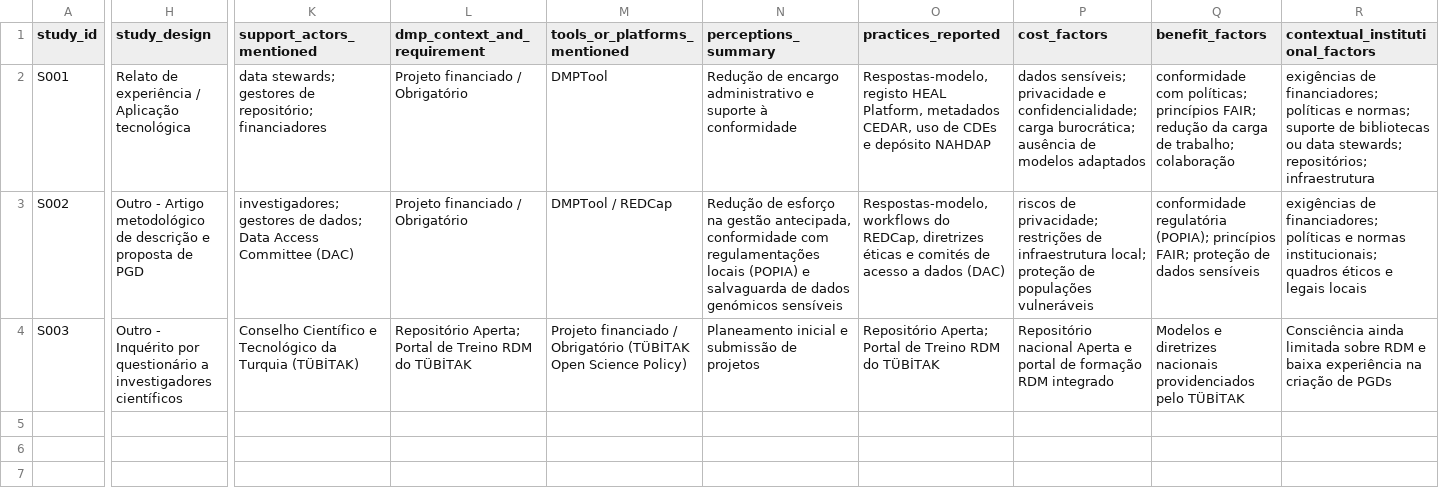
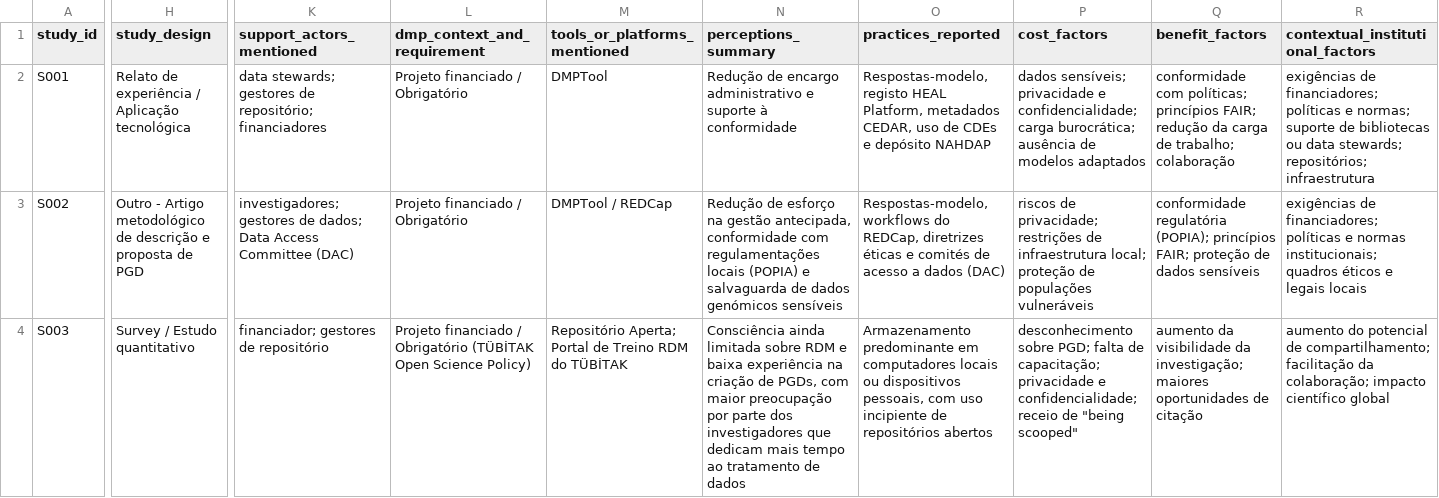
Before and after one commit to anderson-s-araujo/Doutorado, a CSV file: dados/processados/extracao_estudos.csv, drawn as a sheet; only a part is shown, gaps mark what is left out; the diff covers the shown part only; the diff names each change by its address in the sheet, - before the commit and + after, or states it on an @@ line.

```diff
--- a/dados/processados/extracao_estudos.csv
+++ b/dados/processados/extracao_estudos.csv
-H4 (study_design): Outro - Inquérito por questionário a investigadores científicos
+H4 (study_design): Survey / Estudo quantitativo
-K4 (support_actors_mentioned): Conselho Científico e Tecnológico da Turquia (TÜBİTAK)
+K4 (support_actors_mentioned): financiador; gestores de repositório
-L4 (dmp_context_and_requirement): Repositório Aperta; Portal de Treino RDM do TÜBİTAK
+L4 (dmp_context_and_requirement): Projeto financiado / Obrigatório (TÜBİTAK Open Science Policy)
-M4 (tools_or_platforms_mentioned): Projeto financiado / Obrigatório (TÜBİTAK Open Science Policy)
+M4 (tools_or_platforms_mentioned): Repositório Aperta; Portal de Treino RDM do TÜBİTAK
-N4 (perceptions_summary): Planeamento inicial e submissão de projetos
+N4 (perceptions_summary): Consciência ainda limitada sobre RDM e baixa experiência na criação de PGDs, com maior preocupação por parte dos investigadores que dedicam mais tempo ao tratamento de dados
-O4 (practices_reported): Repositório Aperta; Portal de Treino RDM do TÜBİTAK
+O4 (practices_reported): Armazenamento predominante em computadores locais ou dispositivos pessoais, com uso incipiente de repositórios abertos
-P4 (cost_factors): Repositório nacional Aperta e portal de formação RDM integrado
+P4 (cost_factors): desconhecimento sobre PGD; falta de capacitação; privacidade e confidencialidade; receio de "being scooped"
-Q4 (benefit_factors): Modelos e diretrizes nacionais providenciados pelo TÜBİTAK
+Q4 (benefit_factors): aumento da visibilidade da investigação; maiores oportunidades de citação
-R4 (contextual_institutional_factors): Consciência ainda limitada sobre RDM e baixa experiência na criação de PGDs
+R4 (contextual_institutional_factors): aumento do potencial de compartilhamento; facilitação da colaboração; impacto científico global
```
Also changed, not shown: 13 edited cells elsewhere in this file.
